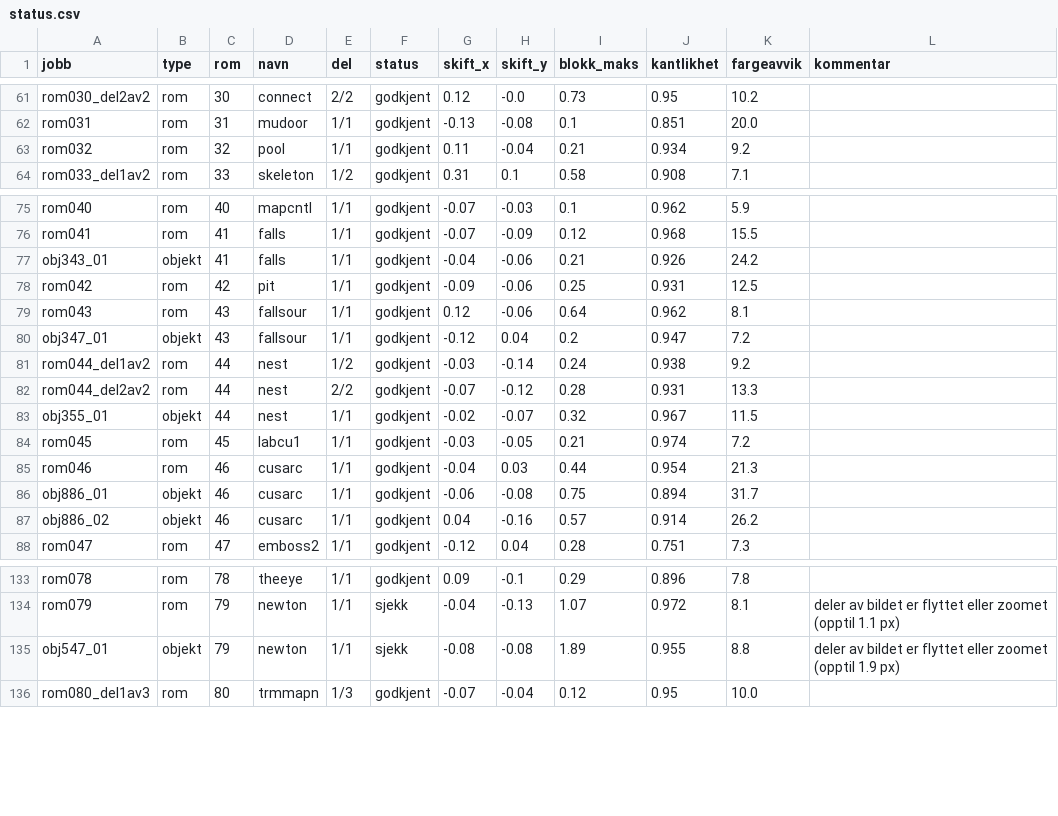
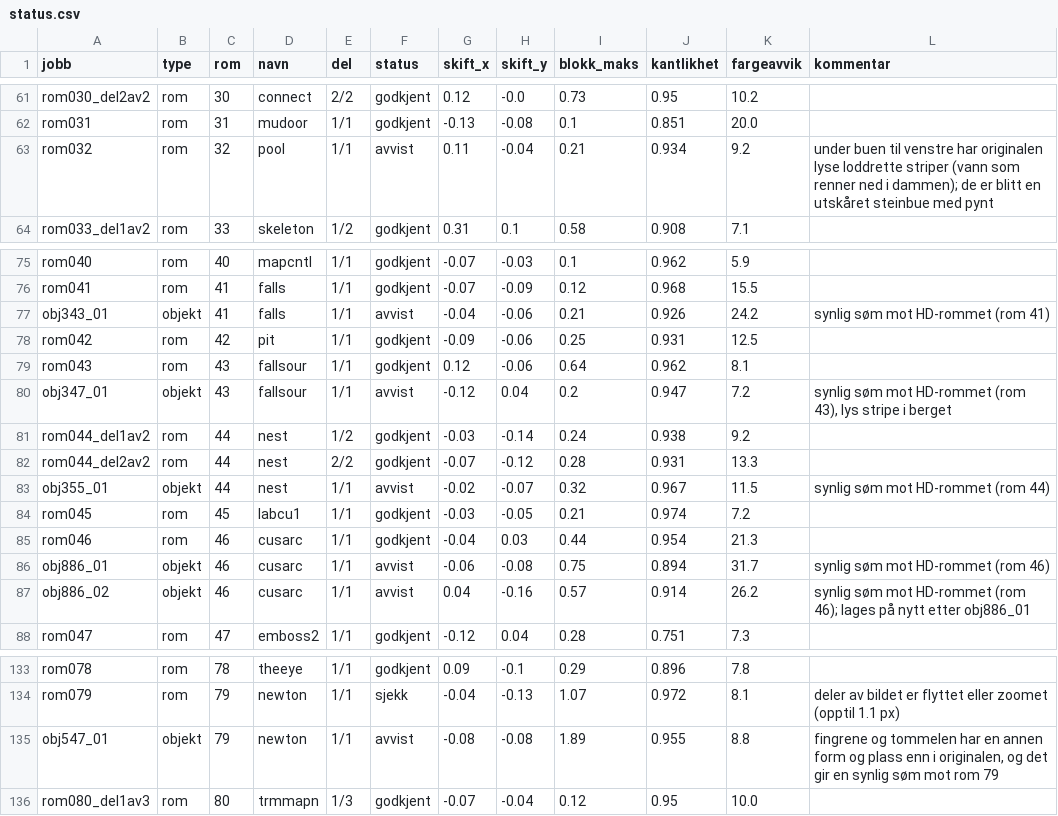
Before and after one commit to Tombonator3000/Dig-HD-Remake, a CSV file: status.csv, drawn as a sheet; only a part is shown, gaps mark what is left out.

```diff
--- a/status.csv
+++ b/status.csv
@@ -62,3 +62,3 @@ rom030_del2av2,rom,30,connect,2/2,godkjent,0.12,-0.0,0.73,0.95,10.2,
 rom031,rom,31,mudoor,1/1,godkjent,-0.13,-0.08,0.1,0.851,20.0,
-rom032,rom,32,pool,1/1,godkjent,0.11,-0.04,0.21,0.934,9.2,
+rom032,rom,32,pool,1/1,avvist,0.11,-0.04,0.21,0.934,9.2,under buen til venstre har originalen lyse loddrette striper (vann som renner ned i dammen); de er blitt en utskåret steinbue med pynt
 rom033_del1av2,rom,33,skeleton,1/2,godkjent,0.31,0.1,0.58,0.908,7.1,
@@ -76,13 +76,13 @@ rom040,rom,40,mapcntl,1/1,godkjent,-0.07,-0.03,0.1,0.962,5.9,
 rom041,rom,41,falls,1/1,godkjent,-0.07,-0.09,0.12,0.968,15.5,
-obj343_01,objekt,41,falls,1/1,godkjent,-0.04,-0.06,0.21,0.926,24.2,
+obj343_01,objekt,41,falls,1/1,avvist,-0.04,-0.06,0.21,0.926,24.2,synlig søm mot HD-rommet (rom 41)
 rom042,rom,42,pit,1/1,godkjent,-0.09,-0.06,0.25,0.931,12.5,
 rom043,rom,43,fallsour,1/1,godkjent,0.12,-0.06,0.64,0.962,8.1,
-obj347_01,objekt,43,fallsour,1/1,godkjent,-0.12,0.04,0.2,0.947,7.2,
+obj347_01,objekt,43,fallsour,1/1,avvist,-0.12,0.04,0.2,0.947,7.2,"synlig søm mot HD-rommet (rom 43), lys stripe i berget"
 rom044_del1av2,rom,44,nest,1/2,godkjent,-0.03,-0.14,0.24,0.938,9.2,
 rom044_del2av2,rom,44,nest,2/2,godkjent,-0.07,-0.12,0.28,0.931,13.3,
-obj355_01,objekt,44,nest,1/1,godkjent,-0.02,-0.07,0.32,0.967,11.5,
+obj355_01,objekt,44,nest,1/1,avvist,-0.02,-0.07,0.32,0.967,11.5,synlig søm mot HD-rommet (rom 44)
 rom045,rom,45,labcu1,1/1,godkjent,-0.03,-0.05,0.21,0.974,7.2,
 rom046,rom,46,cusarc,1/1,godkjent,-0.04,0.03,0.44,0.954,21.3,
-obj886_01,objekt,46,cusarc,1/1,godkjent,-0.06,-0.08,0.75,0.894,31.7,
-obj886_02,objekt,46,cusarc,1/1,godkjent,0.04,-0.16,0.57,0.914,26.2,
+obj886_01,objekt,46,cusarc,1/1,avvist,-0.06,-0.08,0.75,0.894,31.7,synlig søm mot HD-rommet (rom 46)
+obj886_02,objekt,46,cusarc,1/1,avvist,0.04,-0.16,0.57,0.914,26.2,synlig søm mot HD-rommet (rom 46); lages på nytt etter obj886_01
 rom047,rom,47,emboss2,1/1,godkjent,-0.12,0.04,0.28,0.751,7.3,
@@ -134,3 +134,3 @@ rom078,rom,78,theeye,1/1,godkjent,0.09,-0.1,0.29,0.896,7.8,
 rom079,rom,79,newton,1/1,sjekk,-0.04,-0.13,1.07,0.972,8.1,deler av bildet er flyttet eller zoomet (opptil 1.1 px)
-obj547_01,objekt,79,newton,1/1,sjekk,-0.08,-0.08,1.89,0.955,8.8,deler av bildet er flyttet eller zoomet (opptil 1.9 px)
+obj547_01,objekt,79,newton,1/1,avvist,-0.08,-0.08,1.89,0.955,8.8,"fingrene og tommelen har en annen form og plass enn i originalen, og det gir en synlig søm mot rom 79"
 rom080_del1av3,rom,80,trmmapn,1/3,godkjent,-0.07,-0.04,0.12,0.95,10.0,
```
Also changed, not shown: 16 other files.
